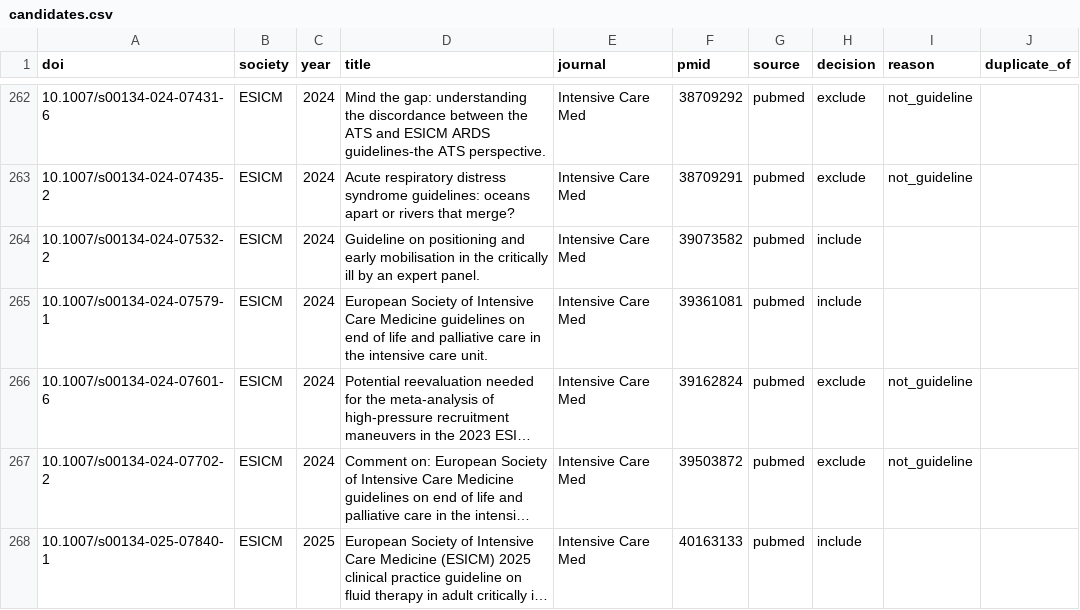
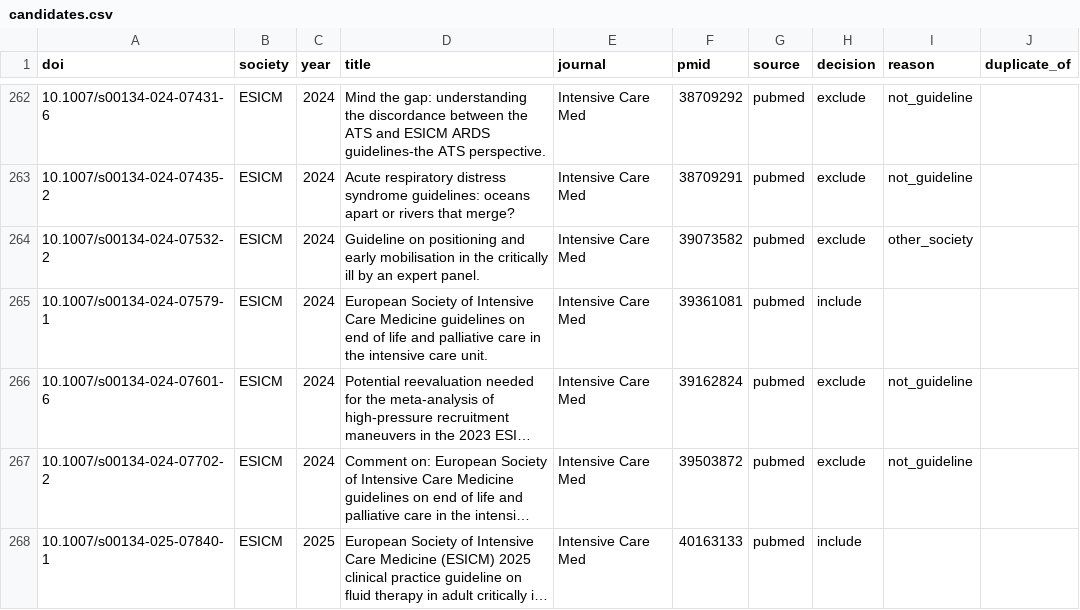
Before and after one commit to JulianKlug/evident, a CSV file: corpus/candidates.csv, drawn as a sheet; only a part is shown, gaps mark what is left out; long unchanged cells end in ….

```diff
--- a/corpus/candidates.csv
+++ b/corpus/candidates.csv
@@ -263,3 +263,3 @@ doi,society,year,title,journal,pmid,source,decision,reason,duplicate_of
 10.1007/s00134-024-07435-2,ESICM,2024,Acute respiratory distress syndrome guidelines: oceans apart or rivers that merge?,Intensive Care Med,38709291,pubmed,exclude,not_guideline,
-10.1007/s00134-024-07532-2,ESICM,2024,Guideline on positioning and early mobilisation in the critically ill by an expert panel.,Intensive Care Med,39073582,pubmed,include,,
+10.1007/s00134-024-07532-2,ESICM,2024,Guideline on positioning and early mobilisation in the critically ill by an expert panel.,Intensive Care Med,39073582,pubmed,exclude,other_society,
 10.1007/s00134-024-07579-1,ESICM,2024,European Society of Intensive Care Medicine guidelines on end of life and palliative care in the intensive care unit.,Intensive Care Med,39361081,pubmed,include,,
```
Also changed, not shown: corpus/manifest.csv, 1 other file.
